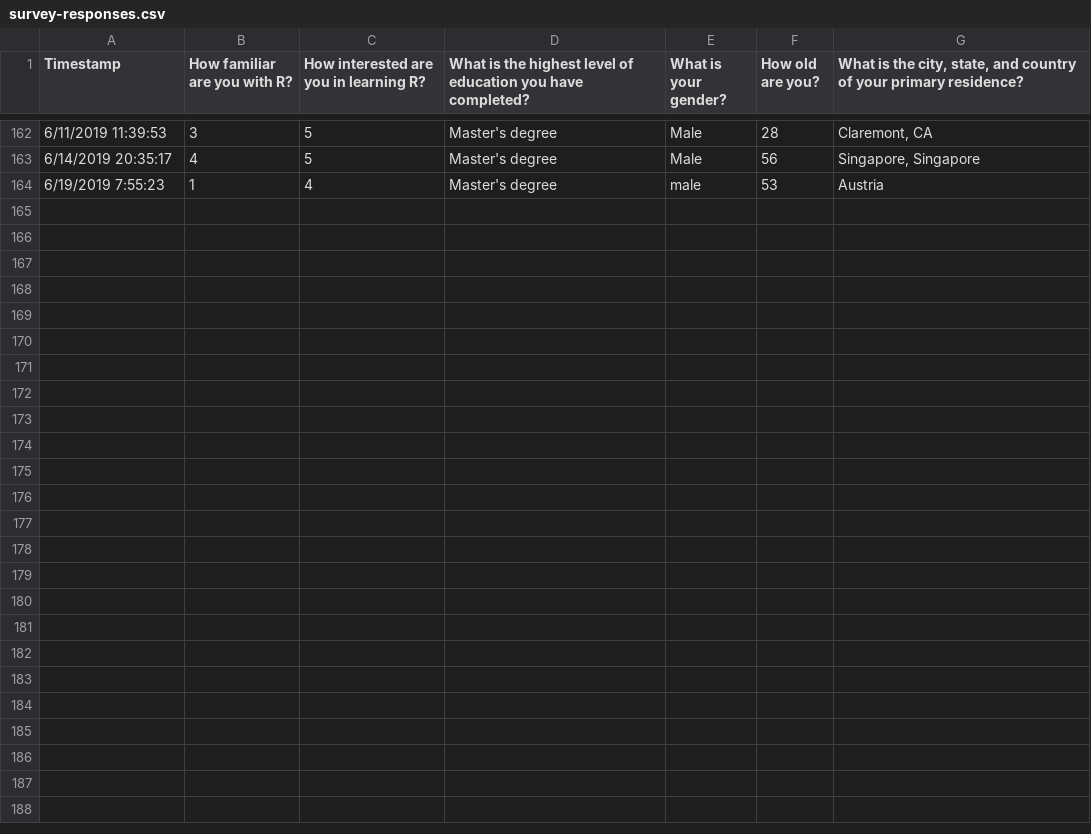
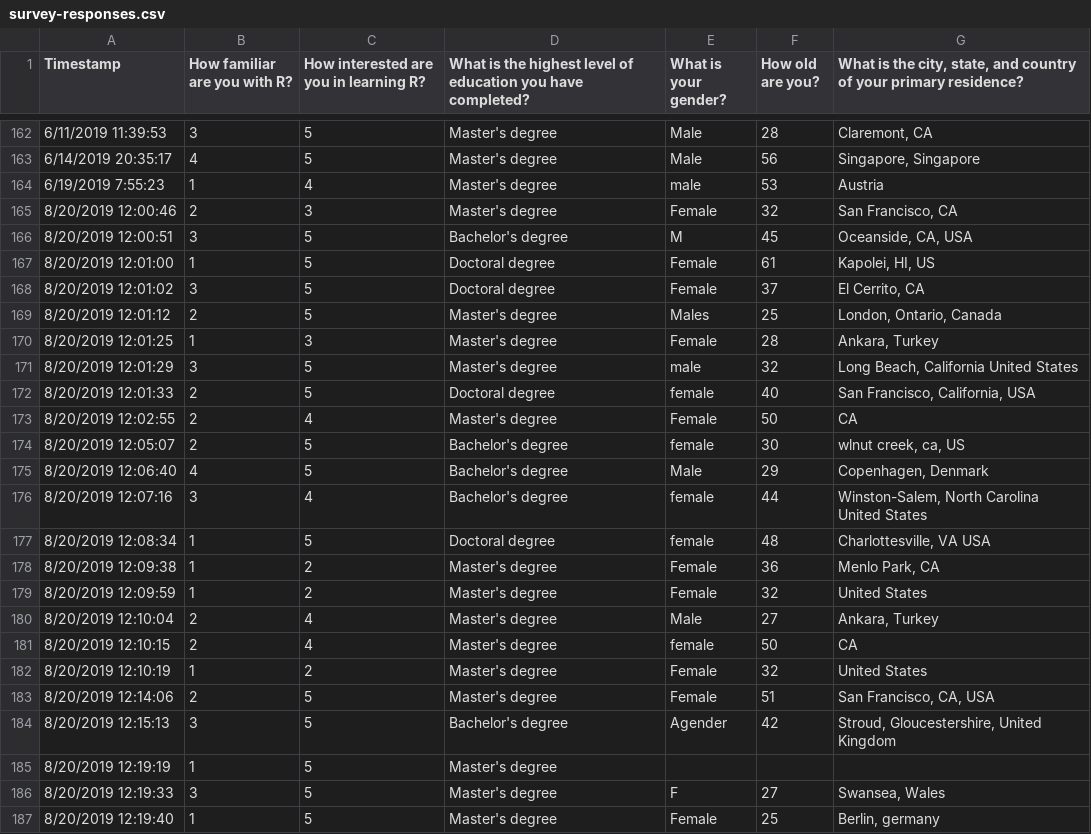
Before and after one commit to rfortherestofus/demystifying-r, a CSV file: data/survey-responses.csv, drawn as a sheet; only a part is shown, gaps mark what is left out; the diff names each change by its address in the sheet, - before the commit and + after, or states it on an @@ line.

```diff
--- a/data/survey-responses.csv
+++ b/data/survey-responses.csv
+row 165: 8/20/2019 12:00:46 | 2 | 3 | Master's degree | Female | 32 | San Francisco, CA
+row 166: 8/20/2019 12:00:51 | 3 | 5 | Bachelor's degree | M | 45 | Oceanside, CA, USA
+row 167: 8/20/2019 12:01:00 | 1 | 5 | Doctoral degree | Female | 61 | Kapolei, HI, US
+row 168: 8/20/2019 12:01:02 | 3 | 5 | Doctoral degree | Female | 37 | El Cerrito, CA
+row 169: 8/20/2019 12:01:12 | 2 | 5 | Master's degree | Males | 25 | London, Ontario, Canada
+row 170: 8/20/2019 12:01:25 | 1 | 3 | Master's degree | Female | 28 | Ankara, Turkey
+row 171: 8/20/2019 12:01:29 | 3 | 5 | Master's degree | male | 32 | Long Beach, California United States
+row 172: 8/20/2019 12:01:33 | 2 | 5 | Doctoral degree | female | 40 | San Francisco, California, USA
+row 173: 8/20/2019 12:02:55 | 2 | 4 | Master's degree | Female | 50 | CA
+row 174: 8/20/2019 12:05:07 | 2 | 5 | Bachelor's degree | female | 30 | wlnut creek, ca, US
+row 175: 8/20/2019 12:06:40 | 4 | 5 | Bachelor's degree | Male | 29 | Copenhagen, Denmark
+row 176: 8/20/2019 12:07:16 | 3 | 4 | Bachelor's degree | female | 44 | Winston-Salem, North Carolina United States
+row 177: 8/20/2019 12:08:34 | 1 | 5 | Doctoral degree | female | 48 | Charlottesville, VA USA
+row 178: 8/20/2019 12:09:38 | 1 | 2 | Master's degree | Female | 36 | Menlo Park, CA
+row 179: 8/20/2019 12:09:59 | 1 | 2 | Master's degree | Female | 32 | United States
+row 180: 8/20/2019 12:10:04 | 2 | 4 | Master's degree | Male | 27 | Ankara, Turkey
+row 181: 8/20/2019 12:10:15 | 2 | 4 | Master's degree | female | 50 | CA
+row 182: 8/20/2019 12:10:19 | 1 | 2 | Master's degree | Female | 32 | United States
+row 183: 8/20/2019 12:14:06 | 2 | 5 | Master's degree | Female | 51 | San Francisco, CA, USA
+row 184: 8/20/2019 12:15:13 | 3 | 5 | Bachelor's degree | Agender | 42 | Stroud, Gloucestershire, United Kingdom
+row 185: 8/20/2019 12:19:19 | 1 | 5 | Master's degree
+row 186: 8/20/2019 12:19:33 | 3 | 5 | Master's degree | F | 27 | Swansea, Wales
+row 187: 8/20/2019 12:19:40 | 1 | 5 | Master's degree | Female | 25 | Berlin, germany
```
Also changed, not shown: 2 other files.
